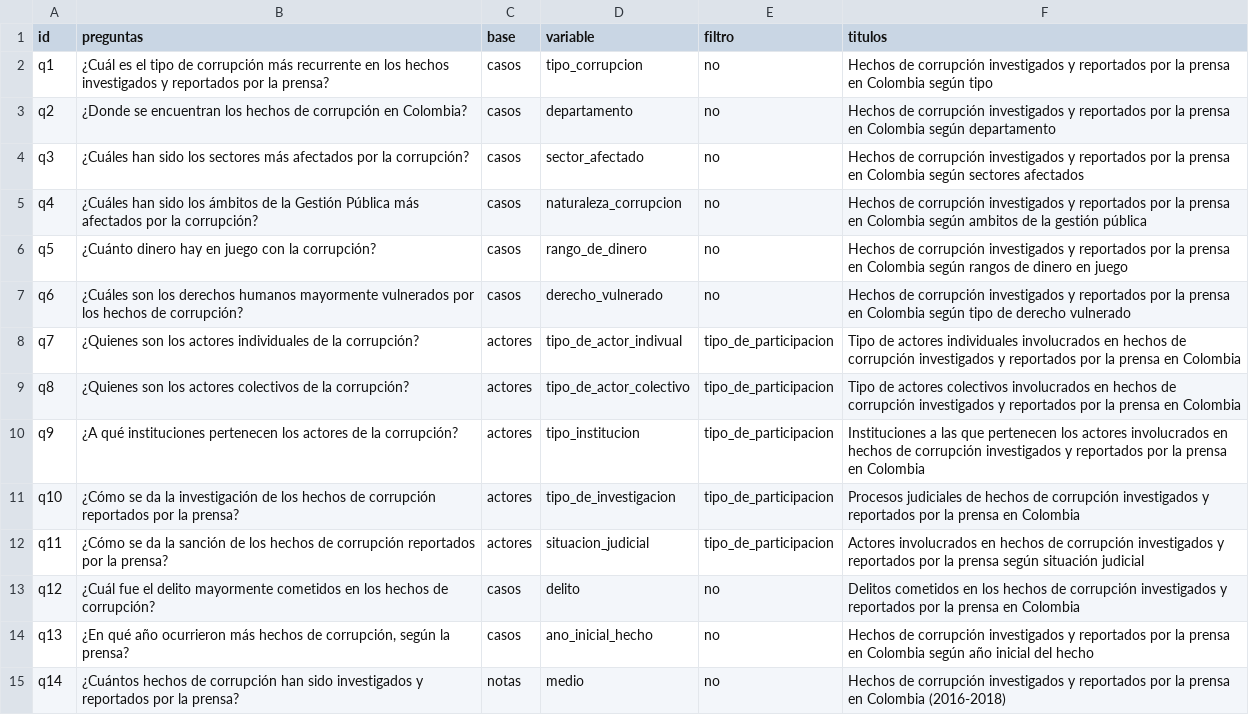
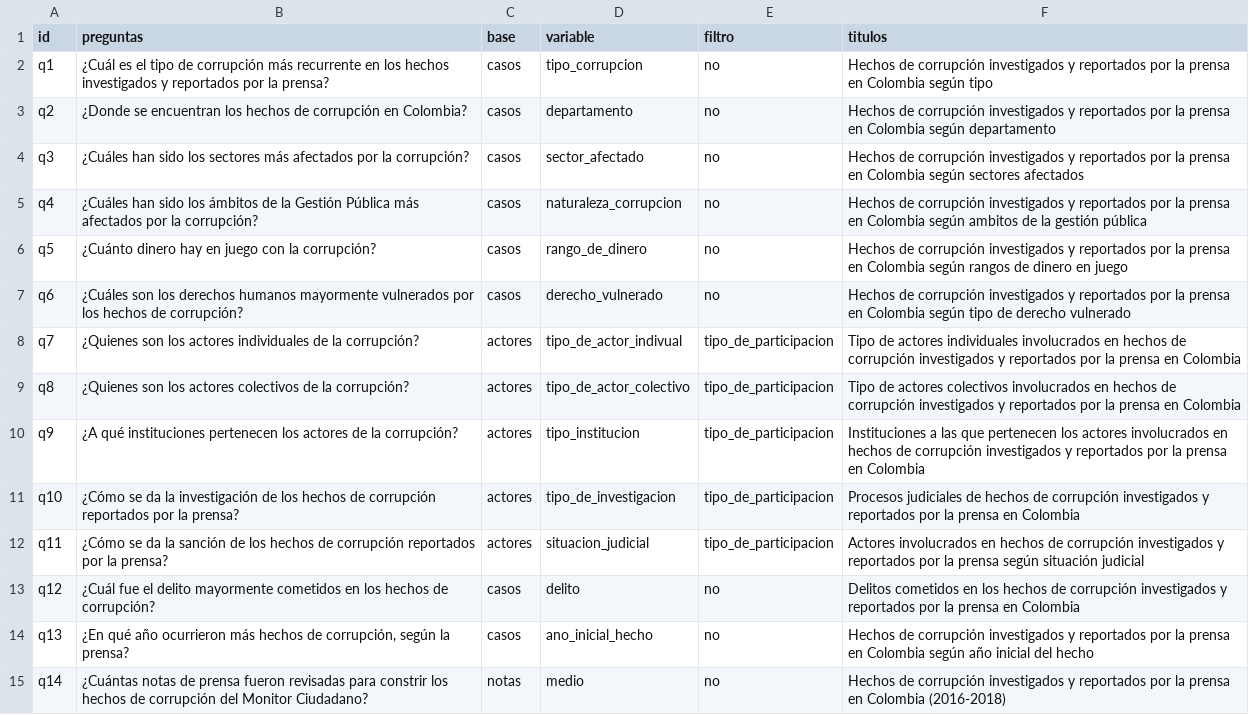
Before and after one commit to datasketch/transparencia-2019, a CSV file: app/data/aux/basicos.csv, drawn as a sheet.

```diff
--- a/app/data/aux/basicos.csv
+++ b/app/data/aux/basicos.csv
@@ -14,2 +14,2 @@ q12,¿Cuál fue el delito mayormente cometidos en los hechos de corrupción?,cas
 q13,"¿En qué año ocurrieron más hechos de corrupción, según la prensa?",casos,ano_inicial_hecho,no,Hechos de corrupción investigados y reportados por la prensa en Colombia según año inicial del hecho
-q14,¿Cuántos hechos de corrupción han sido investigados y reportados por la prensa?,notas,medio,no,Hechos de corrupción investigados y reportados por la prensa en Colombia (2016-2018)
+q14,¿Cuántas notas de prensa fueron revisadas para constrir los hechos de corrupción del Monitor Ciudadano?,notas,medio,no,Hechos de corrupción investigados y reportados por la prensa en Colombia (2016-2018)
```
Also changed, not shown: app/data/clean/casos_agregadas_data.csv, app/data/clean/notas_all_data.csv, 26 other files.
